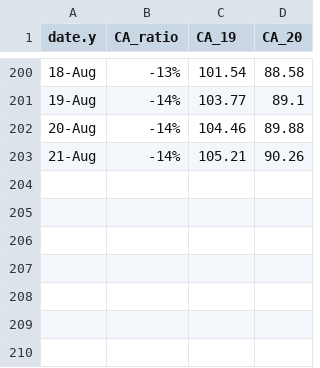
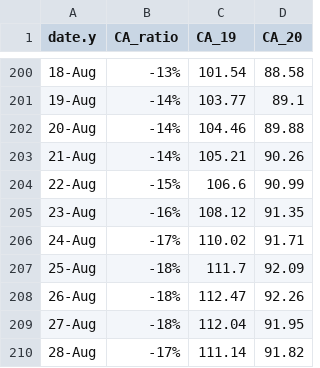
Before and after one commit to cdhoweinstitute/COVID-Canada, a CSV file: Canada_Posting.csv, drawn as a sheet; only a part is shown, gaps mark what is left out; the diff names each change by its address in the sheet, - before the commit and + after, or states it on an @@ line.

Commit message:
Add files via upload

```diff
--- a/Canada_Posting.csv
+++ b/Canada_Posting.csv
+row 204: 22-Aug | -15% | 106.6 | 90.99
+row 205: 23-Aug | -16% | 108.12 | 91.35
+row 206: 24-Aug | -17% | 110.02 | 91.71
+row 207: 25-Aug | -18% | 111.7 | 92.09
+row 208: 26-Aug | -18% | 112.47 | 92.26
+row 209: 27-Aug | -18% | 112.04 | 91.95
+row 210: 28-Aug | -17% | 111.14 | 91.82
```
